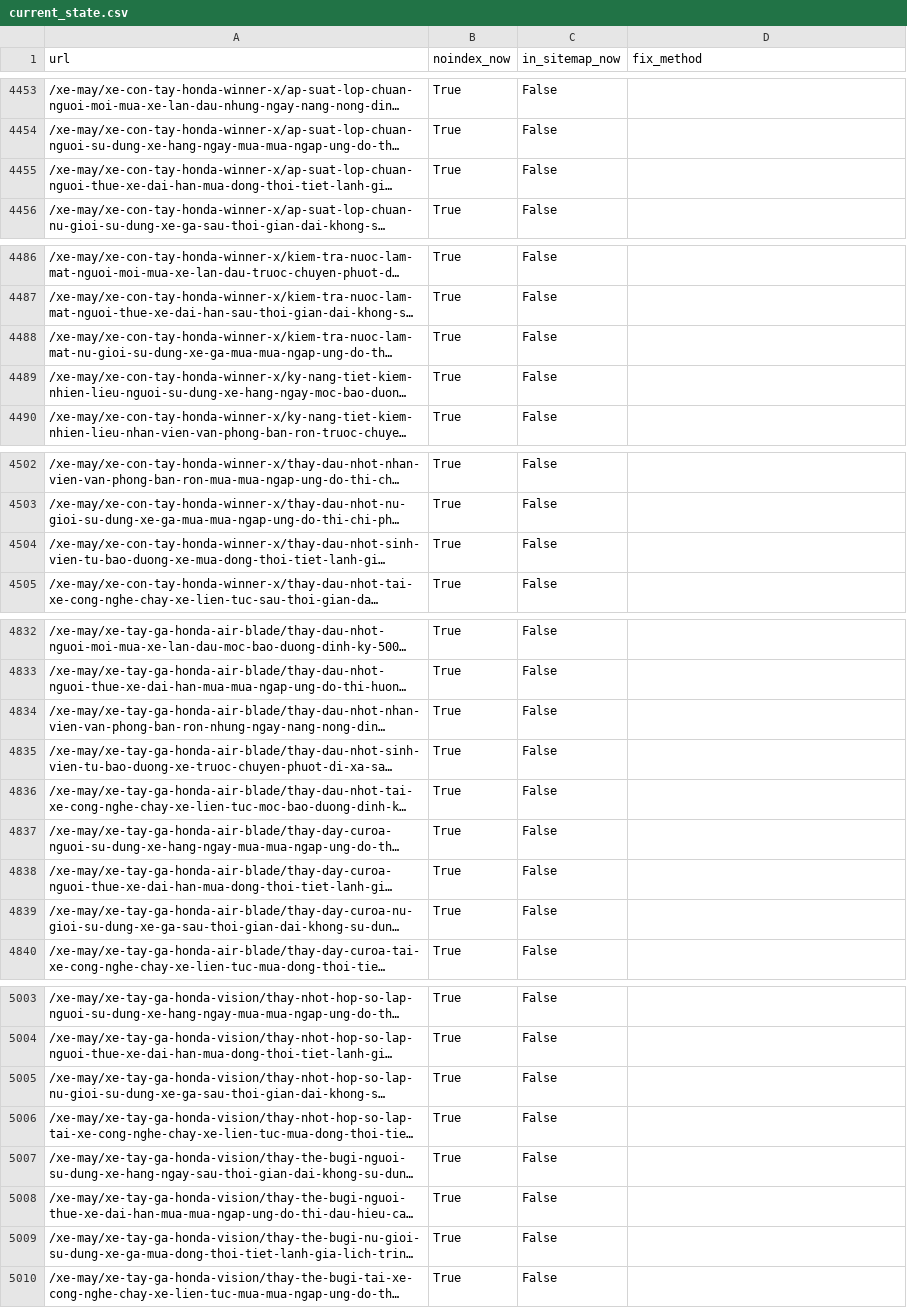
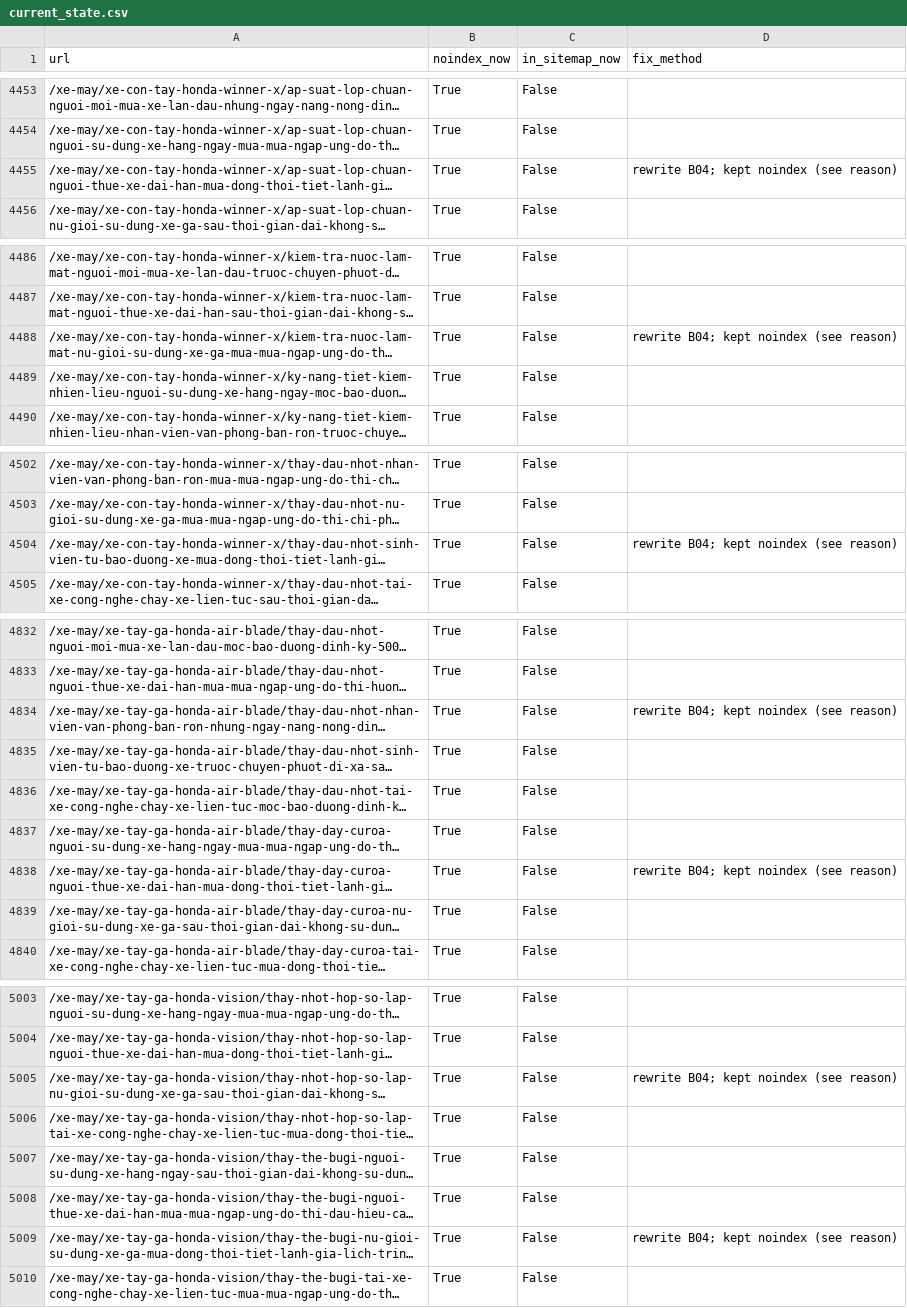
Before and after one commit to Rent-Bike-Hanoi/thuha, a CSV file: reports/seo-recovery/data/current_state.csv, drawn as a sheet; only a part is shown, gaps mark what is left out; long unchanged cells end in …; the diff covers the shown part only; the diff names each change by its address in the sheet, - before the commit and + after, or states it on an @@ line.

```diff
--- a/reports/seo-recovery/data/current_state.csv
+++ b/reports/seo-recovery/data/current_state.csv
-D4455 (fix_method): (empty)
+D4455 (fix_method): rewrite B04; kept noindex (see reason)
-D4488 (fix_method): (empty)
+D4488 (fix_method): rewrite B04; kept noindex (see reason)
-D4504 (fix_method): (empty)
+D4504 (fix_method): rewrite B04; kept noindex (see reason)
-D4834 (fix_method): (empty)
+D4834 (fix_method): rewrite B04; kept noindex (see reason)
-D4838 (fix_method): (empty)
+D4838 (fix_method): rewrite B04; kept noindex (see reason)
-D5005 (fix_method): (empty)
+D5005 (fix_method): rewrite B04; kept noindex (see reason)
-D5009 (fix_method): (empty)
+D5009 (fix_method): rewrite B04; kept noindex (see reason)
```
Also changed, not shown: 15 edited cells elsewhere in this file, 5 other files.
